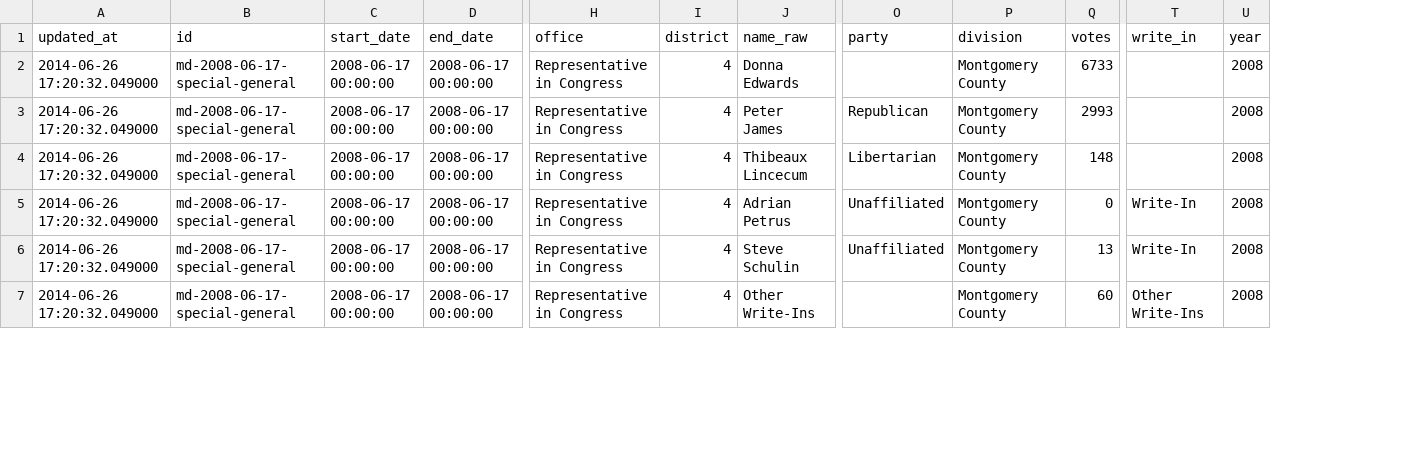
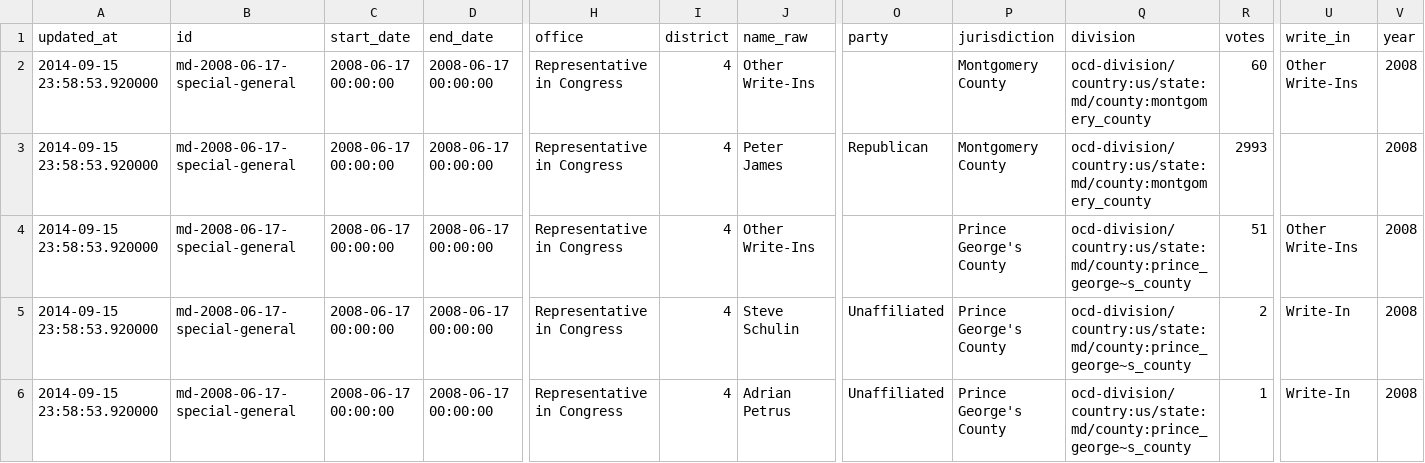
Before and after one commit to openelections/openelections-results-md, a CSV file: raw/20080617__md__general__county__raw.csv, drawn as a sheet; only a part is shown, gaps mark what is left out; removed rows and columns are numbered as before the commit, all else as after; rows hold the shown columns only; the diff covers the shown part only; the diff names each change by its address in the sheet, - before the commit and + after, or states it on an @@ line.

Commit message:
Update file raw/20080617__md__general__county__raw.csv

```diff
--- a/raw/20080617__md__general__county__raw.csv
+++ b/raw/20080617__md__general__county__raw.csv
+column Q (division), rows 2-6: ocd-division/country:us/state:md/county:montgomery_county | ocd-division/country:us/state:md/county:montgomery_county | ocd-division/country:us/state:md/county:prince_george~s_county | ocd-division/country:us/state:md/county:prince_george~s_county | ocd-division/country:us/state:md/county:prince_george~s_county
-P1: division
+P1: jurisdiction
-A2:A6 (updated_at): 2014-06-26 17:20:32.049000
+A2:A6 (updated_at): 2014-09-15 23:58:53.920000
-J2 (name_raw): Donna Edwards
+J2 (name_raw): Other Write-Ins
-R2 (votes): 6733
+R2 (votes): 60
-U2 (write_in): (empty)
+U2 (write_in): Other Write-Ins
-J4 (name_raw): Thibeaux Lincecum
+J4 (name_raw): Other Write-Ins
-O4 (party): Libertarian
+O4 (party): (empty)
-P4:P6 (jurisdiction): Montgomery County
+P4:P6 (jurisdiction): Prince George's County
-R4 (votes): 148
+R4 (votes): 51
-U4 (write_in): (empty)
+U4 (write_in): Other Write-Ins
-J5 (name_raw): Adrian Petrus
+J5 (name_raw): Steve Schulin
-R5 (votes): 0
+R5 (votes): 2
-J6 (name_raw): Steve Schulin
+J6 (name_raw): Adrian Petrus
-R6 (votes): 13
+R6 (votes): 1
-row 7: 2014-06-26 17:20:32.049000 | md-2008-06-17-special-general | 2008-06-17 00:00:00 | 2008-06-17 00:00:00 | Representative in Congress | 4 | Other Write-Ins |  | Montgomery County | 60 | Other Write-Ins | 2008
```
Also changed, not shown: 1 added row and 22 edited cells elsewhere in this file.
